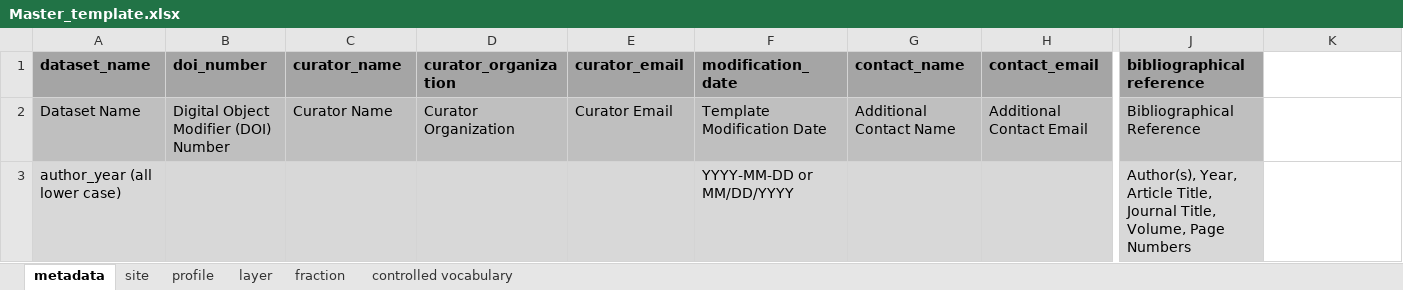
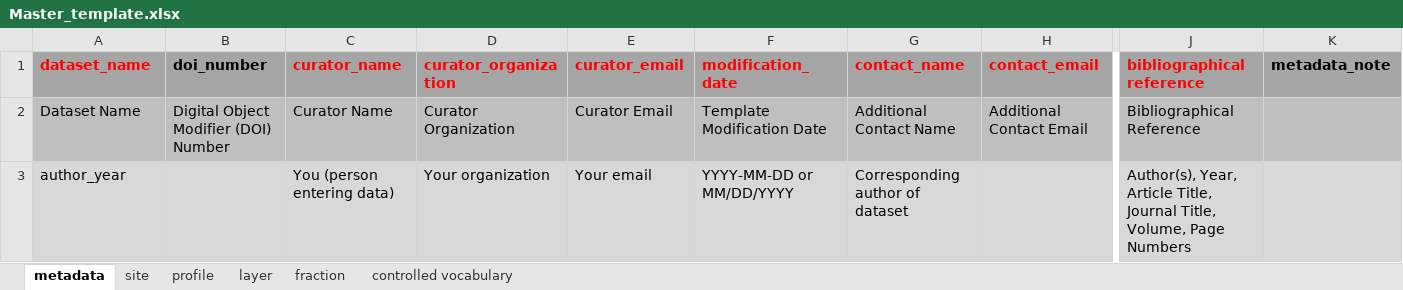
Before and after one commit to cran/soilcarbon, an Excel workbook: inst/extdata/Master_template.xlsx, sheet metadata, drawn as a sheet; only a part is shown, gaps mark what is left out; values as stored, in another font and other column widths than the file's, no borders; charts and pictures not drawn; removed rows and columns are numbered as before the commit, all else as after; rows hold the shown columns only; the diff names each change by its address in the sheet, - before the commit and + after, or states it on an @@ line.

```diff
--- a/inst/extdata/Master_template.xlsx (sheet metadata)
+++ b/inst/extdata/Master_template.xlsx (sheet metadata)
-A1 text colour: black
+A1 text colour: #FF0000
-C1:H1 text colour: black
+C1:H1 text colour: #FF0000
-J1 text colour: black
+J1 text colour: #FF0000
-K1: (empty)
+K1: metadata_note
-K1 fill: none
+K1 fill: #A6A6A6
-K2 fill: none
+K2 fill: #BFBFBF
-row 3: author_year (all lower case) |  |  |  |  | YYYY-MM-DD or MM/DD/YYYY |  |  | Author(s), Year, Article Title, Journal Title, Volume, Page Numbers
+row 3: author_year |  | You (person entering data) | Your organization | Your email | YYYY-MM-DD or MM/DD/YYYY | Corresponding author of dataset |  | Author(s), Year, Article Title, Journal Title, Volume, Page Numbers
```
Also changed, not shown: sheet controlled vocabulary, sheet fraction, sheet layer, sheet site, sheet profile, charts or pictures, 20 other files.
